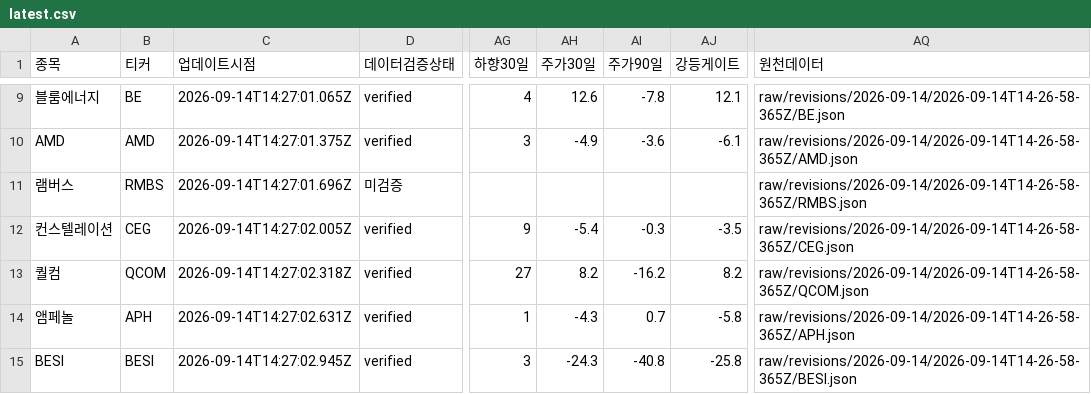
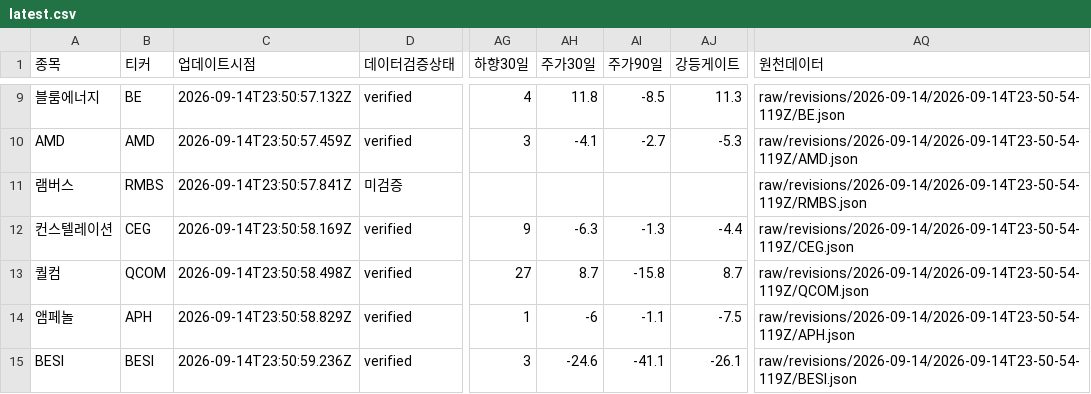
Before and after one commit to SimpleorNothing/ten-bagger, a CSV file: raw/revisions/latest.csv, drawn as a sheet; only a part is shown, gaps mark what is left out; the diff covers the shown part only; the diff names each change by its address in the sheet, - before the commit and + after, or states it on an @@ line.

Commit message:
chore: update market data + integrity-audited revisions (#2204)
Co-authored-by: github-actions[bot] <41898282+github-actions[bot]@users.noreply.github.com>

```diff
--- a/raw/revisions/latest.csv
+++ b/raw/revisions/latest.csv
-C9 (업데이트시점): 2026-09-14T14:27:01.065Z
+C9 (업데이트시점): 2026-09-14T23:50:57.132Z
-AH9 (주가30일): 12.6
+AH9 (주가30일): 11.8
-AI9 (주가90일): -7.8
+AI9 (주가90일): -8.5
-AJ9 (강등게이트): 12.1
+AJ9 (강등게이트): 11.3
-AQ9 (원천데이터): raw/revisions/2026-09-14/2026-09-14T14-26-58-365Z/BE.json
+AQ9 (원천데이터): raw/revisions/2026-09-14/2026-09-14T23-50-54-119Z/BE.json
-C10 (업데이트시점): 2026-09-14T14:27:01.375Z
+C10 (업데이트시점): 2026-09-14T23:50:57.459Z
-AH10 (주가30일): -4.9
+AH10 (주가30일): -4.1
-AI10 (주가90일): -3.6
+AI10 (주가90일): -2.7
-AJ10 (강등게이트): -6.1
+AJ10 (강등게이트): -5.3
-AQ10 (원천데이터): raw/revisions/2026-09-14/2026-09-14T14-26-58-365Z/AMD.json
+AQ10 (원천데이터): raw/revisions/2026-09-14/2026-09-14T23-50-54-119Z/AMD.json
-C11 (업데이트시점): 2026-09-14T14:27:01.696Z
+C11 (업데이트시점): 2026-09-14T23:50:57.841Z
-AQ11 (원천데이터): raw/revisions/2026-09-14/2026-09-14T14-26-58-365Z/RMBS.json
+AQ11 (원천데이터): raw/revisions/2026-09-14/2026-09-14T23-50-54-119Z/RMBS.json
-C12 (업데이트시점): 2026-09-14T14:27:02.005Z
+C12 (업데이트시점): 2026-09-14T23:50:58.169Z
-AH12 (주가30일): -5.4
+AH12 (주가30일): -6.3
-AI12 (주가90일): -0.3
+AI12 (주가90일): -1.3
-AJ12 (강등게이트): -3.5
+AJ12 (강등게이트): -4.4
-AQ12 (원천데이터): raw/revisions/2026-09-14/2026-09-14T14-26-58-365Z/CEG.json
+AQ12 (원천데이터): raw/revisions/2026-09-14/2026-09-14T23-50-54-119Z/CEG.json
-C13 (업데이트시점): 2026-09-14T14:27:02.318Z
+C13 (업데이트시점): 2026-09-14T23:50:58.498Z
-AH13 (주가30일): 8.2
+AH13 (주가30일): 8.7
-AI13 (주가90일): -16.2
+AI13 (주가90일): -15.8
-AJ13 (강등게이트): 8.2
+AJ13 (강등게이트): 8.7
-AQ13 (원천데이터): raw/revisions/2026-09-14/2026-09-14T14-26-58-365Z/QCOM.json
+AQ13 (원천데이터): raw/revisions/2026-09-14/2026-09-14T23-50-54-119Z/QCOM.json
-C14 (업데이트시점): 2026-09-14T14:27:02.631Z
+C14 (업데이트시점): 2026-09-14T23:50:58.829Z
-AH14 (주가30일): -4.3
+AH14 (주가30일): -6
-AI14 (주가90일): 0.7
+AI14 (주가90일): -1.1
-AJ14 (강등게이트): -5.8
+AJ14 (강등게이트): -7.5
-AQ14 (원천데이터): raw/revisions/2026-09-14/2026-09-14T14-26-58-365Z/APH.json
+AQ14 (원천데이터): raw/revisions/2026-09-14/2026-09-14T23-50-54-119Z/APH.json
-C15 (업데이트시점): 2026-09-14T14:27:02.945Z
+C15 (업데이트시점): 2026-09-14T23:50:59.236Z
-AH15 (주가30일): -24.3
+AH15 (주가30일): -24.6
-AI15 (주가90일): -40.8
+AI15 (주가90일): -41.1
-AJ15 (강등게이트): -25.8
+AJ15 (강등게이트): -26.1
-AQ15 (원천데이터): raw/revisions/2026-09-14/2026-09-14T14-26-58-365Z/BESI.json
+AQ15 (원천데이터): raw/revisions/2026-09-14/2026-09-14T23-50-54-119Z/BESI.json
```
Also changed, not shown: 72 edited cells elsewhere in this file, 34 other files.
